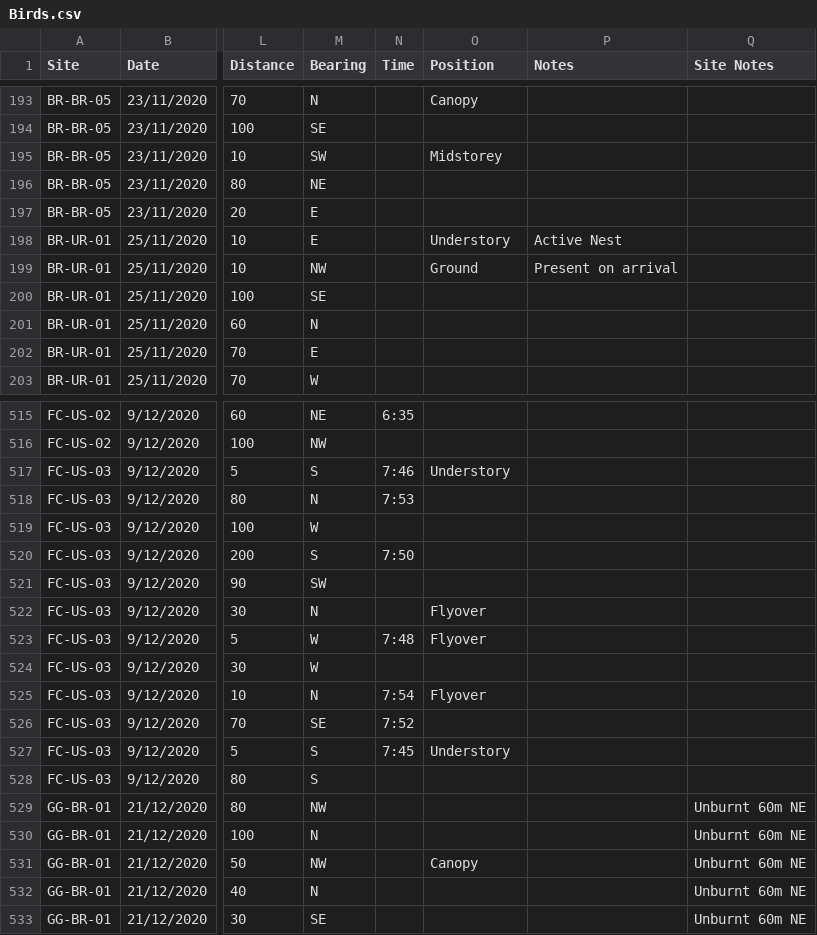
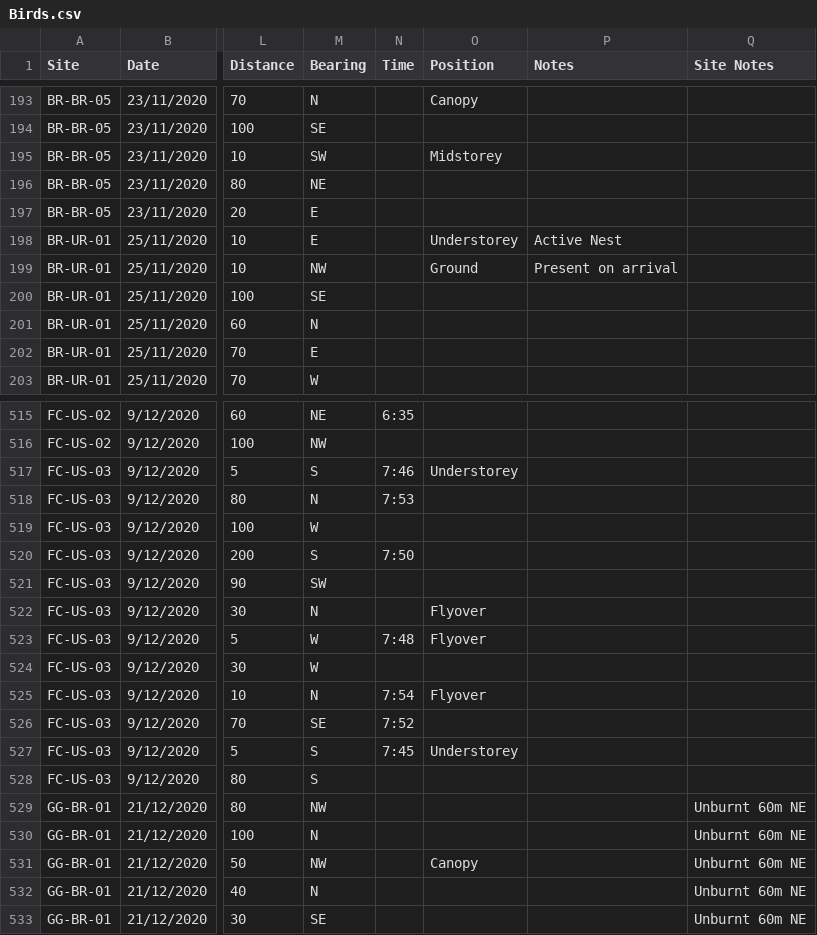
Before and after one commit to Josh-Lee1/JL_honours, a CSV file: Data/Raw/Birds.csv, drawn as a sheet; only a part is shown, gaps mark what is left out; the diff names each change by its address in the sheet, - before the commit and + after, or states it on an @@ line.

```diff
--- a/Data/Raw/Birds.csv
+++ b/Data/Raw/Birds.csv
-O198 (Position): Understory
+O198 (Position): Understorey
-O517 (Position): Understory
+O517 (Position): Understorey
-O527 (Position): Understory
+O527 (Position): Understorey
```
Also changed, not shown: 6 other files.
